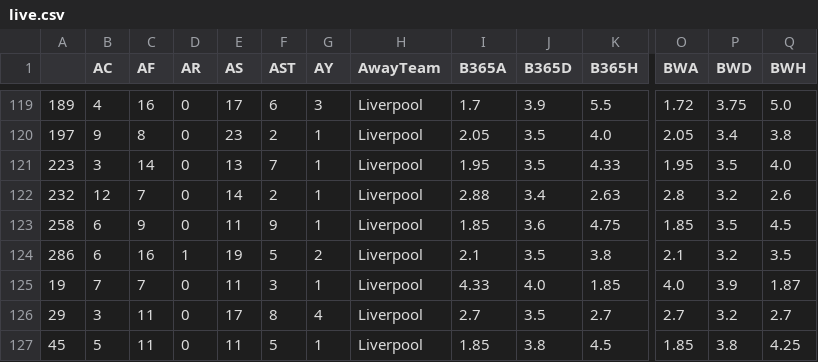
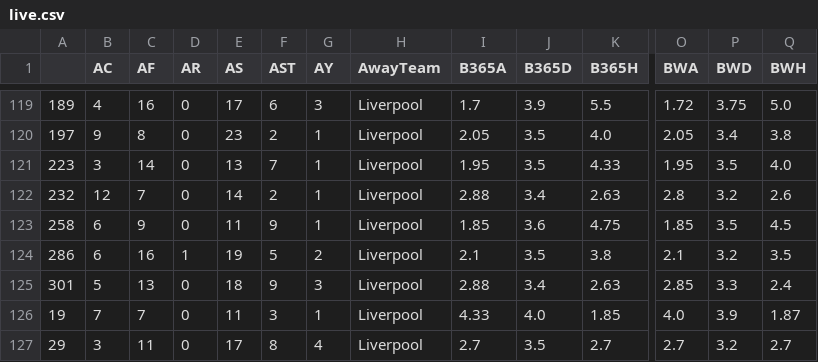
Before and after one commit to DarylWinslow/Soccer_Data_Project, a CSV file: Code/feature functions/live.csv, drawn as a sheet; only a part is shown, gaps mark what is left out; the shorter side is filled out with more unchanged rows; rows hold the shown columns only; the diff names each change by its address in the sheet, - before the commit and + after, or states it on an @@ line.

```diff
--- a/Code/feature functions/live.csv
+++ b/Code/feature functions/live.csv
+row 125: 301 | 5 | 13 | 0 | 18 | 9 | 3 | Liverpool | 2.88 | 3.4 | 2.63 | 2.85 | 3.3 | 2.4
```
Also changed, not shown: Code/feature functions/bigdata.csv, 2 other files.
